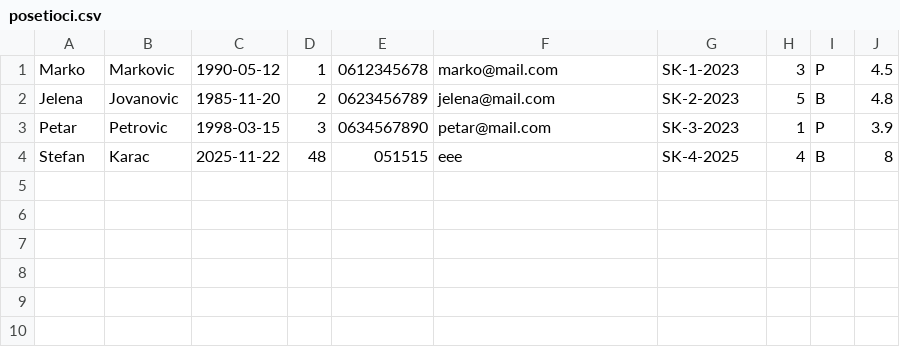
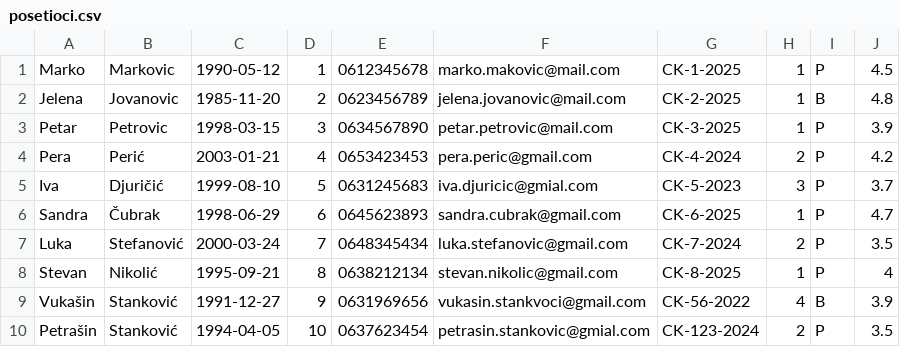
Before and after one commit to Napsay/Sajam-Knjiga, a CSV file: SajamKnjiga/Data/posetioci.csv, drawn as a sheet.

```diff
--- a/SajamKnjiga/Data/posetioci.csv
+++ b/SajamKnjiga/Data/posetioci.csv
@@ -1,4 +1,10 @@
-Marko|Markovic|1990-05-12|1|0612345678|marko@mail.com|SK-1-2023|3|P|4.5
-Jelena|Jovanovic|1985-11-20|2|0623456789|jelena@mail.com|SK-2-2023|5|B|4.8
-Petar|Petrovic|1998-03-15|3|0634567890|petar@mail.com|SK-3-2023|1|P|3.9
-Stefan|Karac|2025-11-22|48|051515|eee|SK-4-2025|4|B|8
+Marko|Markovic|1990-05-12|1|0612345678|marko.makovic@mail.com|CK-1-2025|1|P|4.5
+Jelena|Jovanovic|1985-11-20|2|0623456789|jelena.jovanovic@mail.com|CK-2-2025|1|B|4.8
+Petar|Petrovic|1998-03-15|3|0634567890|petar.petrovic@mail.com|CK-3-2025|1|P|3.9
+Pera|Perić|2003-01-21|4|0653423453|pera.peric@gmail.com|CK-4-2024|2|P|4.2
+Iva|Djuričić|1999-08-10|5|0631245683|iva.djuricic@gmial.com|CK-5-2023|3|P|3.7
+Sandra|Čubrak|1998-06-29|6|0645623893|sandra.cubrak@gmail.com|CK-6-2025|1|P|4.7
+Luka|Stefanović|2000-03-24|7|0648345434|luka.stefanovic@gmail.com|CK-7-2024|2|P|3.5
+Stevan|Nikolić|1995-09-21|8|0638212134|stevan.nikolic@gmail.com|CK-8-2025|1|P|4
+Vukašin|Stanković|1991-12-27|9|0631969656|vukasin.stankvoci@gmail.com|CK-56-2022|4|B|3.9
+Petrašin|Stanković|1994-04-05|10|0637623454|petrasin.stankovic@gmial.com|CK-123-2024|2|P|3.5
```
Also changed, not shown: SajamKnjiga/Data/addresses.csv, SajamKnjiga/Data/autori.csv, 21 other files.
